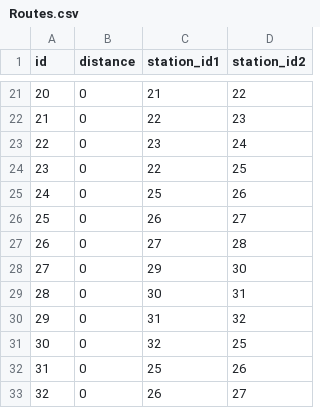
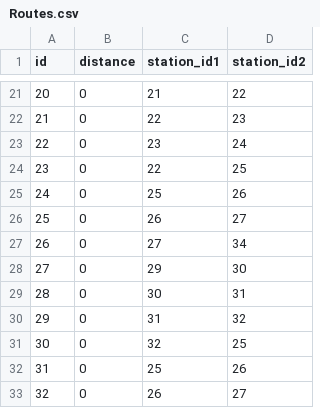
Before and after one commit to VitaliiMalatok/BusRouter, a CSV file: src/main/resources/dataBase/Routes.csv, drawn as a sheet; only a part is shown, gaps mark what is left out; the diff covers the shown part only.

Commit message:
Update Data Base Add stations, routes and buses

```diff
--- a/src/main/resources/dataBase/Routes.csv
+++ b/src/main/resources/dataBase/Routes.csv
@@ -26,3 +26,3 @@ id,distance,station_id1,station_id2
 25,0,26,27
-26,0,27,28
+26,0,27,34
 27,0,29,30
```
Also changed, not shown: 17 added rows and 4 edited cells elsewhere in this file, src/main/resources/dataBase/Stations.csv, src/main/resources/dataBase/Stations_have_Buses.csv, 2 other files.
